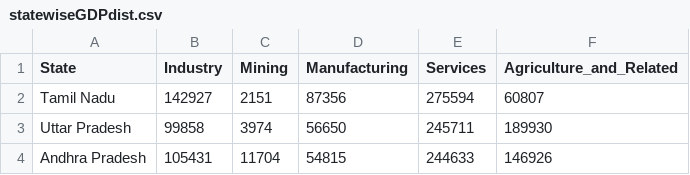
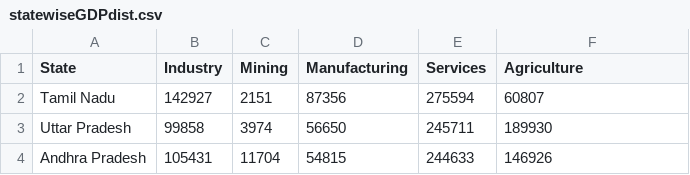
Before and after one commit to gtklr/weblab, a CSV file: statewiseGDPdist.csv, drawn as a sheet; only a part is shown.

Commit message:
Update statewiseGDPdist.csv

```diff
--- a/statewiseGDPdist.csv
+++ b/statewiseGDPdist.csv
@@ -1,2 +1,2 @@
-State,Industry,Mining,Manufacturing,Services,Agriculture_and_Related
+State,Industry,Mining,Manufacturing,Services,Agriculture
 Tamil Nadu,142927,2151,87356,275594,60807
```
